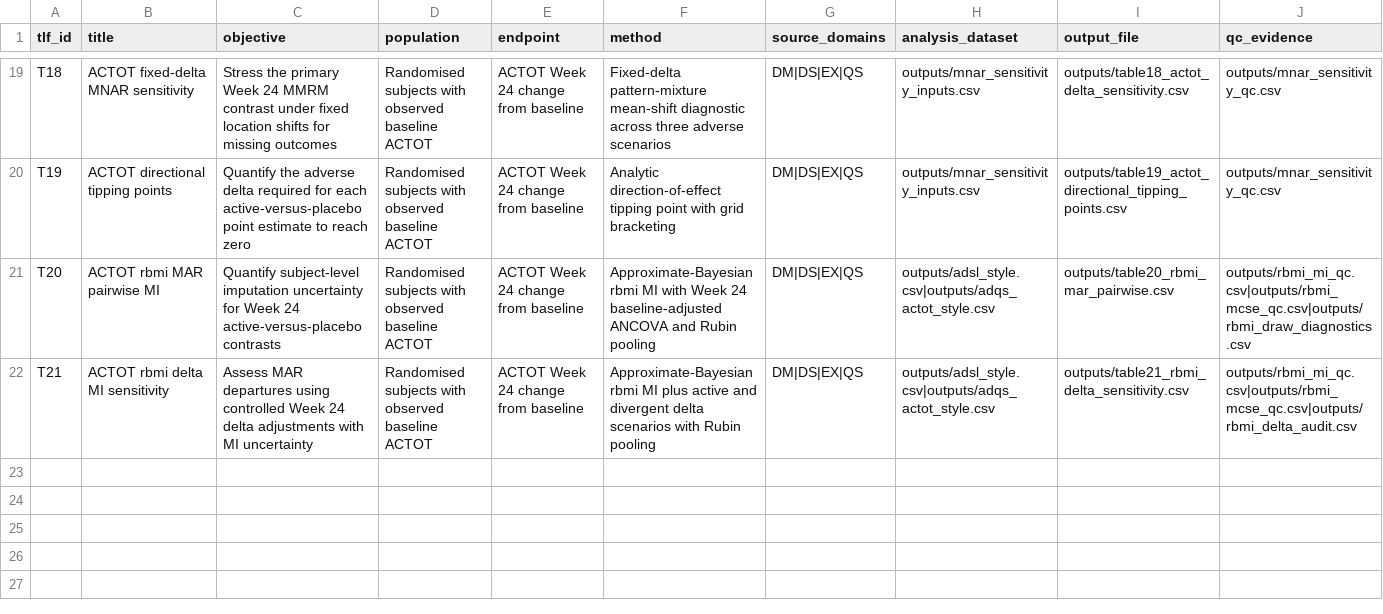
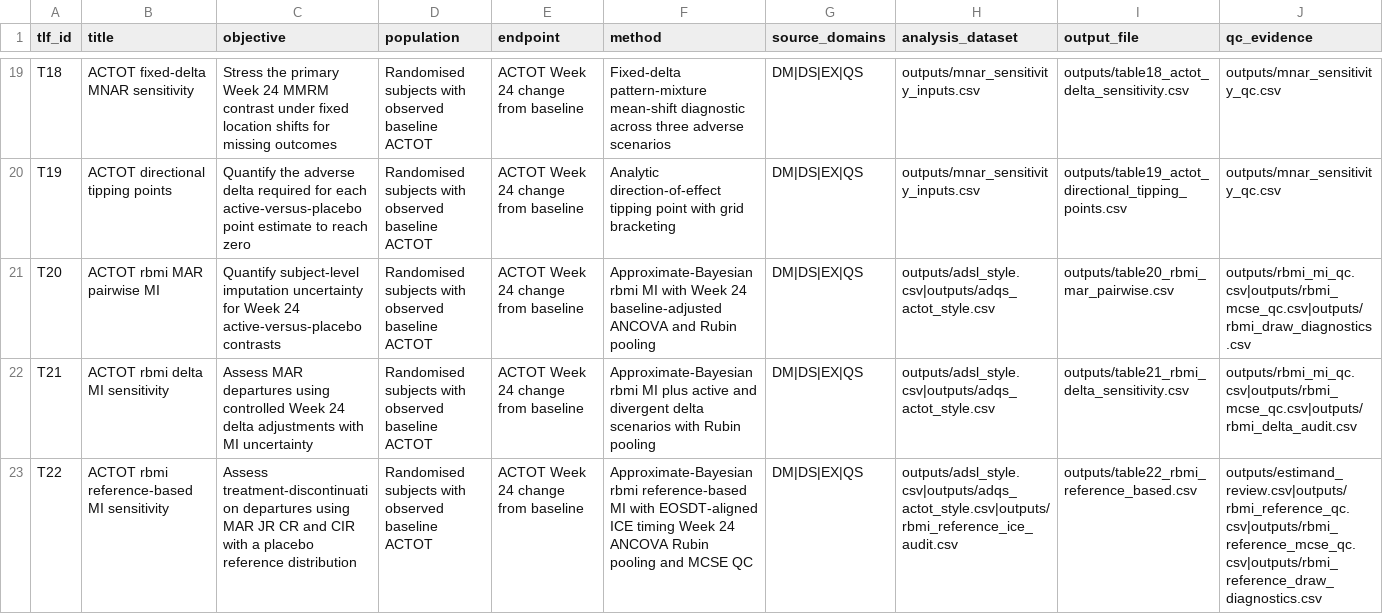
Before and after one commit to xm2325/clinical_trial_biostatistics_cdisc, a CSV file: spec/analysis_traceability.csv, drawn as a sheet; only a part is shown, gaps mark what is left out; the diff names each change by its address in the sheet, - before the commit and + after, or states it on an @@ line.

Commit message:
feat: register v0.14 T22 and reference-based change control

```diff
--- a/spec/analysis_traceability.csv
+++ b/spec/analysis_traceability.csv
+row 23: T22 | ACTOT rbmi reference-based MI sensitivity | Assess treatment-discontinuation departures using MAR JR CR and CIR with a placebo reference distribution | Randomised subjects with observed baseline ACTOT | ACTOT Week 24 change from baseline | Approximate-Bayesian rbmi reference-based MI with EOSDT-aligned ICE timing Week 24 ANCOVA Rubin pooling and MCSE QC | DM|DS|EX|QS | outputs/adsl_style.csv|outputs/adqs_actot_style.csv|outputs/rbmi_reference_ice_audit.csv | outputs/table22_rbmi_reference_based.csv | outputs/estimand_review.csv|outputs/rbmi_reference_qc.csv|outputs/rbmi_reference_mcse_qc.csv|outputs/rbmi_reference_draw_diagnostics.csv
```
Also changed, not shown: 7 other files.
